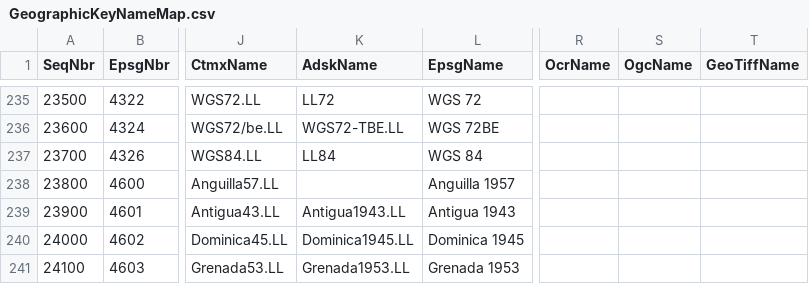
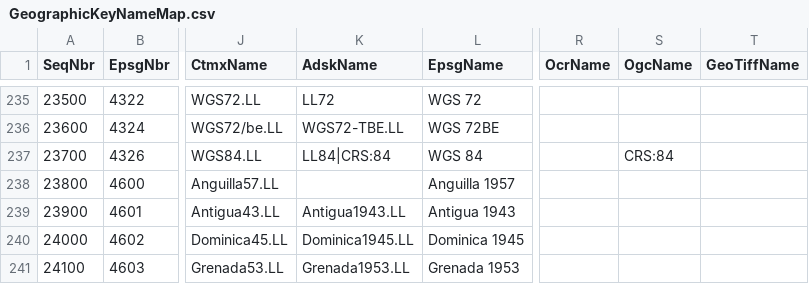
Before and after one commit to normanb/CS-Map, a CSV file: Data/GeographicKeyNameMap.csv, drawn as a sheet; only a part is shown, gaps mark what is left out; the diff names each change by its address in the sheet, - before the commit and + after, or states it on an @@ line.

```diff
--- a/Data/GeographicKeyNameMap.csv
+++ b/Data/GeographicKeyNameMap.csv
-K237 (AdskName): LL84
+K237 (AdskName): LL84|CRS:84
-S237 (OgcName): (empty)
+S237 (OgcName): CRS:84
```
Also changed, not shown: 21 other files.
